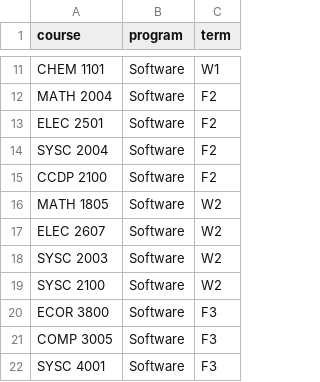
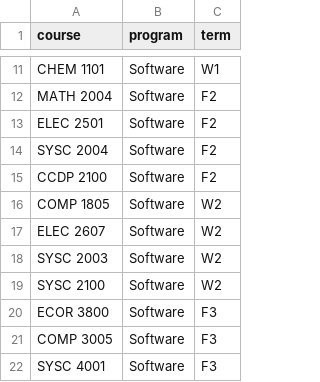
Before and after one commit to mohamed-ahmed/course-selection-assistant, a CSV file: course_program.csv, drawn as a sheet; only a part is shown, gaps mark what is left out; the diff names each change by its address in the sheet, - before the commit and + after, or states it on an @@ line.

```diff
--- a/course_program.csv
+++ b/course_program.csv
-A16 (course): MATH 1805
+A16 (course): COMP 1805
```
Also changed, not shown: 3 other files.
